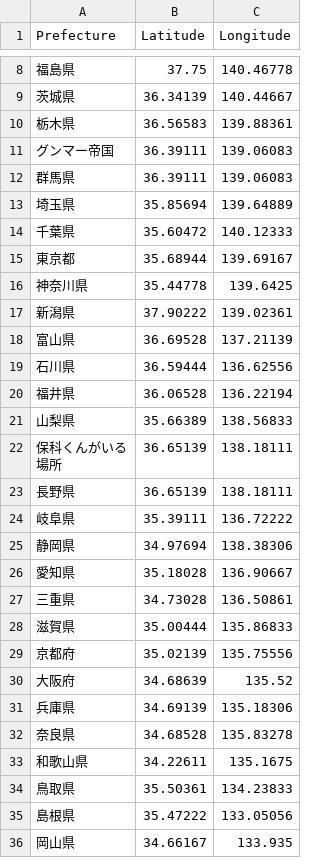
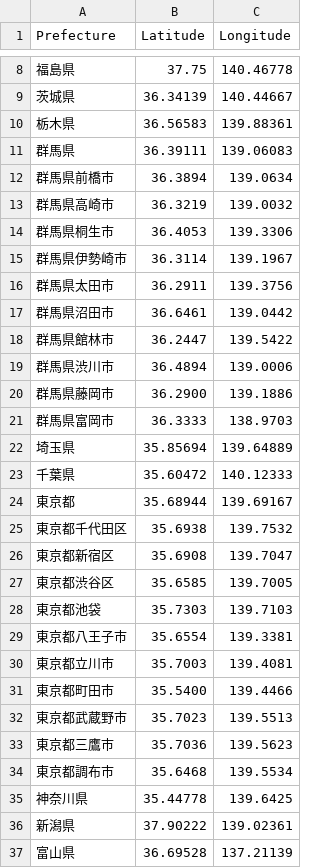
Before and after one commit to 36153Yanagidasouta/OOP2025, a CSV file: WPF/TenkiApp/prefecture_list.csv, drawn as a sheet; only a part is shown, gaps mark what is left out; the shorter side is filled out with more unchanged rows; the diff covers the shown part only.

Commit message:
TENKIプログラム途中経過

```diff
--- a/WPF/TenkiApp/prefecture_list.csv
+++ b/WPF/TenkiApp/prefecture_list.csv
@@ -10,4 +10,13 @@ Prefecture,Latitude,Longitude
 栃木県,36.56583,139.88361
-グンマー帝国,36.39111,139.06083
 群馬県,36.39111,139.06083
+群馬県前橋市,36.3894,139.0634
+群馬県高崎市,36.3219,139.0032
+群馬県桐生市,36.4053,139.3306
+群馬県伊勢崎市,36.3114,139.1967
+群馬県太田市,36.2911,139.3756
+群馬県沼田市,36.6461,139.0442
+群馬県館林市,36.2447,139.5422
+群馬県渋川市,36.4894,139.0006
+群馬県藤岡市,36.2900,139.1886
+群馬県富岡市,36.3333,138.9703
 埼玉県,35.85694,139.64889
@@ -15,2 +24,12 @@ Prefecture,Latitude,Longitude
 東京都,35.68944,139.69167
+東京都千代田区,35.6938,139.7532
+東京都新宿区,35.6908,139.7047
+東京都渋谷区,35.6585,139.7005
+東京都池袋,35.7303,139.7103
+東京都八王子市,35.6554,139.3381
+東京都立川市,35.7003,139.4081
+東京都町田市,35.5400,139.4466
+東京都武蔵野市,35.7023,139.5513
+東京都三鷹市,35.7036,139.5623
+東京都調布市,35.6468,139.5534
 神奈川県,35.44778,139.6425
```
Also changed, not shown: 1 added row elsewhere in this file, 7 other files.
